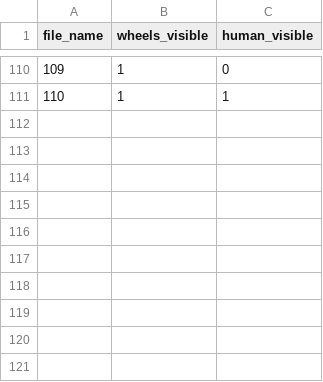
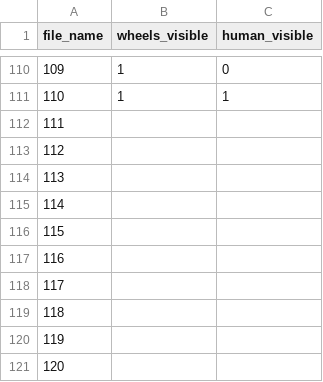
Before and after one commit to NandhiniPython/raw-csv, a CSV file: cars.csv, drawn as a sheet; only a part is shown, gaps mark what is left out.

Commit message:
Update cars.csv

```diff
--- a/cars.csv
+++ b/cars.csv
@@ -111 +111,11 @@ file_name,wheels_visible,human_visible
 110,1,1
+111,
+112,
+113,
+114,
+115,
+116,
+117,
+118,
+119,
+120,
```
